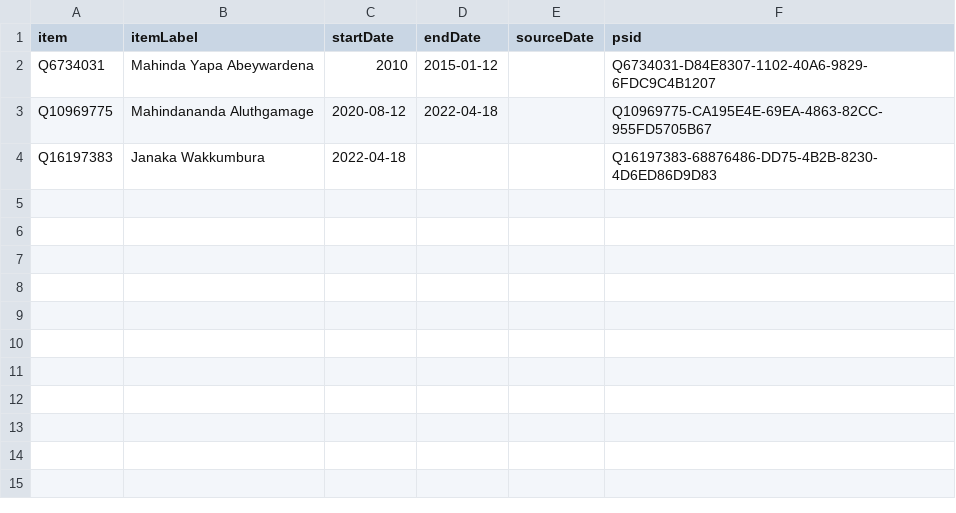
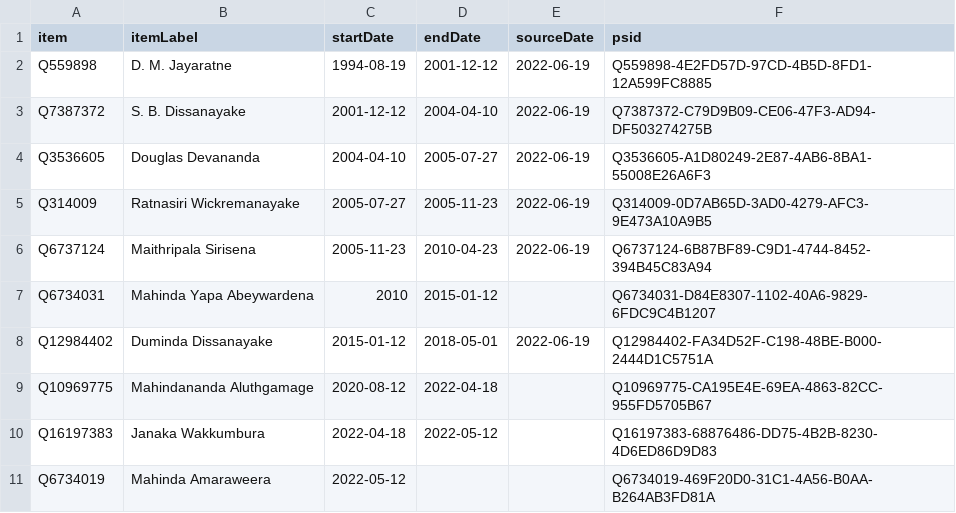
Before and after one commit to every-politician-scrapers/sri-lanka-cabinet, a CSV file: sources/agriculture-minister/wikidata.csv, drawn as a sheet.

Commit message:
Compare external sources to Wikidata

```diff
--- a/sources/agriculture-minister/wikidata.csv
+++ b/sources/agriculture-minister/wikidata.csv
@@ -1,4 +1,11 @@
 item,itemLabel,startDate,endDate,sourceDate,psid
+Q559898,D. M. Jayaratne,1994-08-19,2001-12-12,2022-06-19,Q559898-4E2FD57D-97CD-4B5D-8FD1-12A599FC8885
+Q7387372,S. B. Dissanayake,2001-12-12,2004-04-10,2022-06-19,Q7387372-C79D9B09-CE06-47F3-AD94-DF503274275B
+Q3536605,Douglas Devananda,2004-04-10,2005-07-27,2022-06-19,Q3536605-A1D80249-2E87-4AB6-8BA1-55008E26A6F3
+Q314009,Ratnasiri Wickremanayake,2005-07-27,2005-11-23,2022-06-19,Q314009-0D7AB65D-3AD0-4279-AFC3-9E473A10A9B5
+Q6737124,Maithripala Sirisena,2005-11-23,2010-04-23,2022-06-19,Q6737124-6B87BF89-C9D1-4744-8452-394B45C83A94
 Q6734031,Mahinda Yapa Abeywardena,2010,2015-01-12,,Q6734031-D84E8307-1102-40A6-9829-6FDC9C4B1207
+Q12984402,Duminda Dissanayake,2015-01-12,2018-05-01,2022-06-19,Q12984402-FA34D52F-C198-48BE-B000-2444D1C5751A
 Q10969775,Mahindananda Aluthgamage,2020-08-12,2022-04-18,,Q10969775-CA195E4E-69EA-4863-82CC-955FD5705B67
-Q16197383,Janaka Wakkumbura,2022-04-18,,,Q16197383-68876486-DD75-4B2B-8230-4D6ED86D9D83
+Q16197383,Janaka Wakkumbura,2022-04-18,2022-05-12,,Q16197383-68876486-DD75-4B2B-8230-4D6ED86D9D83
+Q6734019,Mahinda Amaraweera,2022-05-12,,,Q6734019-469F20D0-31C1-4A56-B0AA-B264AB3FD81A
```
Also changed, not shown: sources/agriculture-minister/diff.csv, sources/defence-minister/wikidata.csv, 8 other files.
